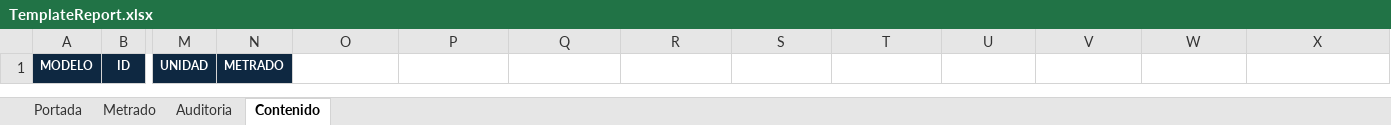
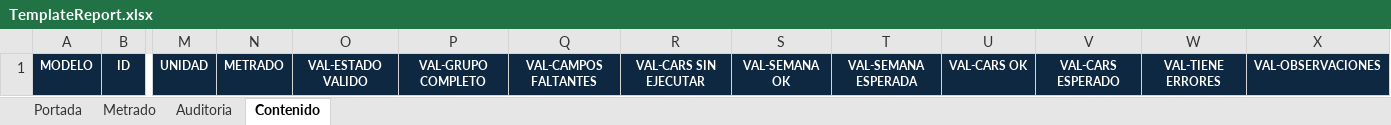
Before and after one commit to jamess166/cesel-audit-models, an Excel workbook: BimManagement/BimManagement/Commands/ExportDataCP/Resources/TemplateReport.xlsx, sheet Contenido, drawn as a sheet; only a part is shown, gaps mark what is left out; values as stored, in another font and other column widths than the file's, no borders; the diff names each change by its address in the sheet, - before the commit and + after, or states it on an @@ line.

Commit message:
Review Errors in excel

```diff
--- a/BimManagement/BimManagement/Commands/ExportDataCP/Resources/TemplateReport.xlsx (sheet Contenido)
+++ b/BimManagement/BimManagement/Commands/ExportDataCP/Resources/TemplateReport.xlsx (sheet Contenido)
-O1: (empty)
+O1: VAL-ESTADO VALIDO
-O1:X1 fill: none
+O1:X1 fill: #0E2841
-P1: (empty)
+P1: VAL-GRUPO COMPLETO
-Q1: (empty)
+Q1: VAL-CAMPOS FALTANTES
-R1: (empty)
+R1: VAL-CARS SIN EJECUTAR
-S1: (empty)
+S1: VAL-SEMANA OK
-T1: (empty)
+T1: VAL-SEMANA ESPERADA
-U1: (empty)
+U1: VAL-CARS OK
-V1: (empty)
+V1: VAL-CARS ESPERADO
-W1: (empty)
+W1: VAL-TIENE ERRORES
-X1: (empty)
+X1: VAL-OBSERVACIONES
```
Also changed, not shown: 2 other files.
